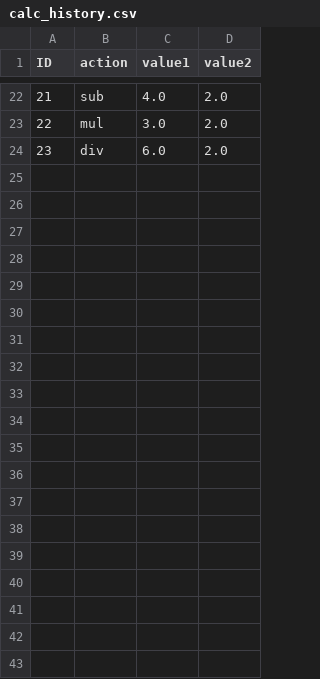
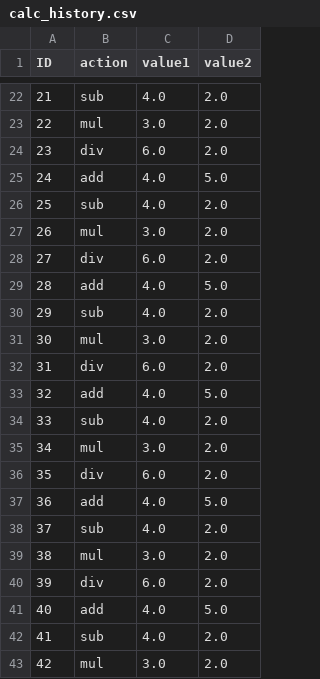
Before and after one commit to Abishek183/mid_calc, a CSV file: data/calc_history.csv, drawn as a sheet; only a part is shown, gaps mark what is left out; the diff covers the shown part only; the diff names each change by its address in the sheet, - before the commit and + after, or states it on an @@ line.

```diff
--- a/data/calc_history.csv
+++ b/data/calc_history.csv
+row 25: 24 | add | 4.0 | 5.0
+row 26: 25 | sub | 4.0 | 2.0
+row 27: 26 | mul | 3.0 | 2.0
+row 28: 27 | div | 6.0 | 2.0
+row 29: 28 | add | 4.0 | 5.0
+row 30: 29 | sub | 4.0 | 2.0
+row 31: 30 | mul | 3.0 | 2.0
+row 32: 31 | div | 6.0 | 2.0
+row 33: 32 | add | 4.0 | 5.0
+row 34: 33 | sub | 4.0 | 2.0
+row 35: 34 | mul | 3.0 | 2.0
+row 36: 35 | div | 6.0 | 2.0
+row 37: 36 | add | 4.0 | 5.0
+row 38: 37 | sub | 4.0 | 2.0
+row 39: 38 | mul | 3.0 | 2.0
+row 40: 39 | div | 6.0 | 2.0
+row 41: 40 | add | 4.0 | 5.0
+row 42: 41 | sub | 4.0 | 2.0
+row 43: 42 | mul | 3.0 | 2.0
```
Also changed, not shown: 9 added rows elsewhere in this file, 2 other files.
